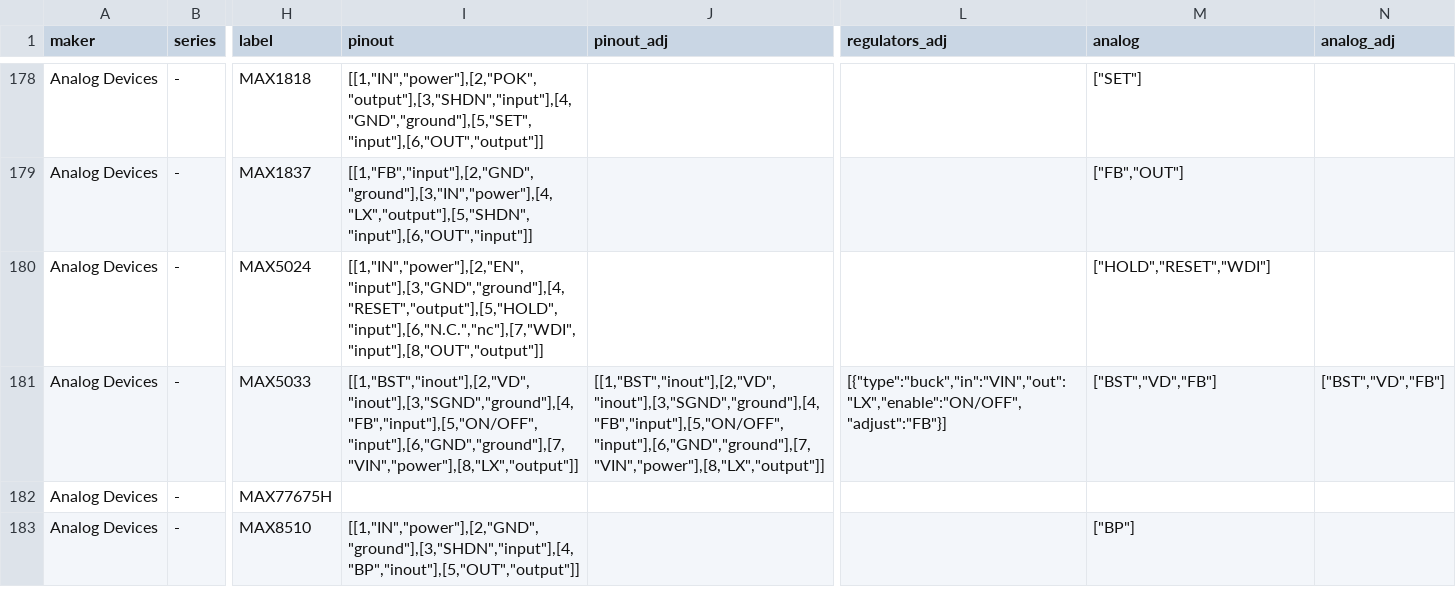
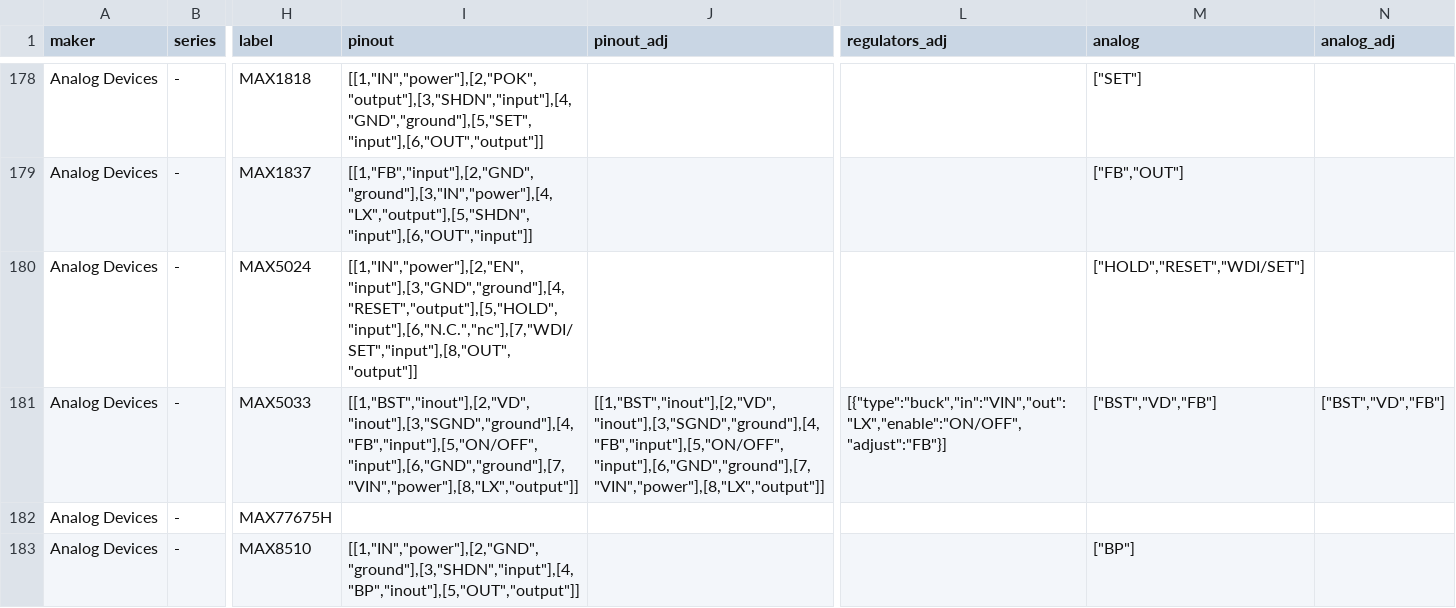
Before and after one commit to zaun/schematical, a TSV file: planning/plan-42-data/specs.tsv, drawn as a sheet; only a part is shown, gaps mark what is left out; the diff covers the shown part only; the diff names each change by its address in the sheet, - before the commit and + after, or states it on an @@ line.

```diff
--- a/planning/plan-42-data/specs.tsv
+++ b/planning/plan-42-data/specs.tsv
-I180 (pinout): [[1,"IN","power"],[2,"EN","input"],[3,"GND","ground"],[4,"RESET","output"],[5,"HOLD","input"],[6,"N.C.","nc"],[7,"WDI","input"],[8,"OUT","output"]]
+I180 (pinout): [[1,"IN","power"],[2,"EN","input"],[3,"GND","ground"],[4,"RESET","output"],[5,"HOLD","input"],[6,"N.C.","nc"],[7,"WDI/SET","input"],[8,"OUT","output"]]
-M180 (analog): ["HOLD","RESET","WDI"]
+M180 (analog): ["HOLD","RESET","WDI/SET"]
```
Also changed, not shown: 17 edited cells elsewhere in this file, datasheets/regulator/datasheets.tsv, planning/plan-42-data/verdict-overrides.tsv, 33 other files.
